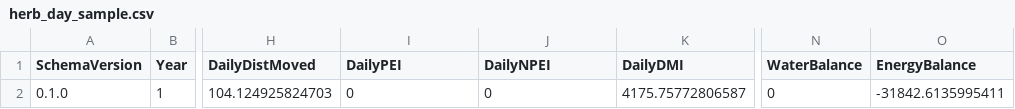
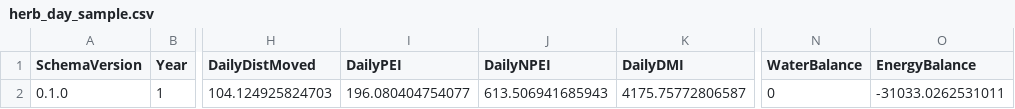
Before and after one commit to BWBrook/herbivoreTTR-legacy, a CSV file: inst/extdata/parity/herb_day_sample.csv, drawn as a sheet; only a part is shown, gaps mark what is left out; the diff names each change by its address in the sheet, - before the commit and + after, or states it on an @@ line.

```diff
--- a/inst/extdata/parity/herb_day_sample.csv
+++ b/inst/extdata/parity/herb_day_sample.csv
-I2 (DailyPEI): 0
+I2 (DailyPEI): 196.080404754077
-J2 (DailyNPEI): 0
+J2 (DailyNPEI): 613.506941685943
-O2 (EnergyBalance): -31842.6135995411
+O2 (EnergyBalance): -31033.0262531011
```
Also changed, not shown: 18 other files.
